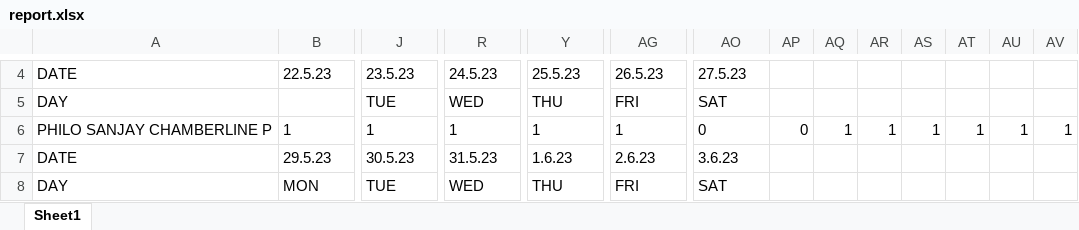
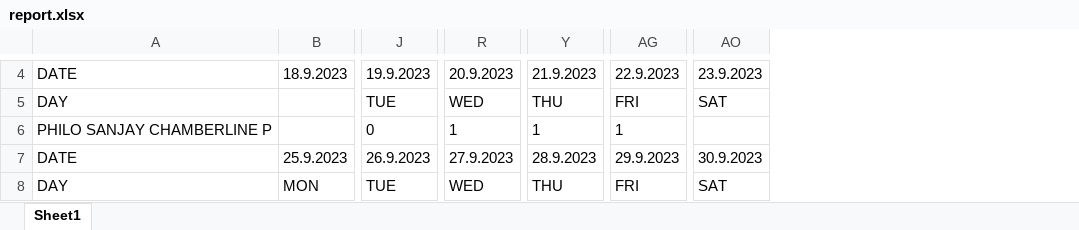
Before and after one commit to Philotheephilix/CheckMate----Attendance-tracker, an Excel workbook: report_data/22CS168/report.xlsx, sheet Sheet1, drawn as a sheet; only a part is shown, gaps mark what is left out; values as stored, in another font and other column widths than the file's, no borders; removed rows and columns are numbered as before the commit, all else as after; the diff covers the shown part only; the diff names each change by its address in the sheet, - before the commit and + after, or states it on an @@ line.

```diff
--- a/report_data/22CS168/report.xlsx (sheet Sheet1)
+++ b/report_data/22CS168/report.xlsx (sheet Sheet1)
-column AP, row 6: 0
-column AQ, row 6: 1
-column AR, row 6: 1
-column AS, row 6: 1
-column AT, row 6: 1
-column AU, row 6: 1
-column AV, row 6: 1
-B4: 22.5.23
+B4: 18.9.2023
-J4: 23.5.23
+J4: 19.9.2023
-R4: 24.5.23
+R4: 20.9.2023
-Y4: 25.5.23
+Y4: 21.9.2023
-AG4: 26.5.23
+AG4: 22.9.2023
-AO4: 27.5.23
+AO4: 23.9.2023
-B6: 1
+B6: (empty)
-J6: 1
+J6: 0
-AO6: 0
+AO6: (empty)
-B7: 29.5.23
+B7: 25.9.2023
-J7: 30.5.23
+J7: 26.9.2023
-R7: 31.5.23
+R7: 27.9.2023
-Y7: 1.6.23
+Y7: 28.9.2023
-AG7: 2.6.23
+AG7: 29.9.2023
-AO7: 3.6.23
+AO7: 30.9.2023
```
Also changed, not shown: 3 added rows and 104 edited cells elsewhere in this sheet, 5 other files.
